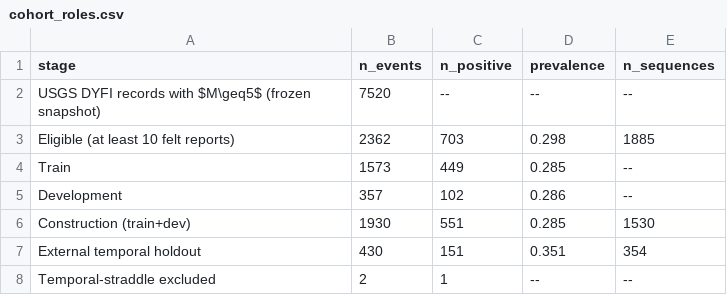
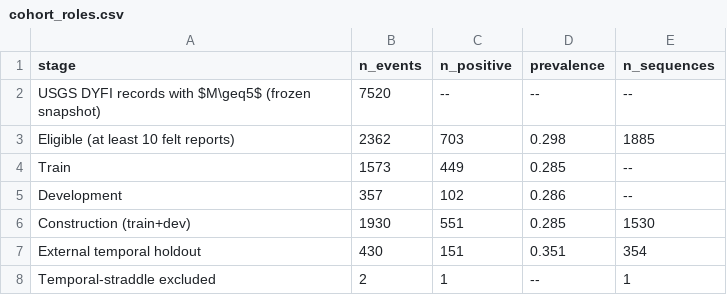
Before and after one commit to akssha74/dyfi-benchmark-reliability, a CSV file: manuscript/tables/cohort_roles.csv, drawn as a sheet.

```diff
--- a/manuscript/tables/cohort_roles.csv
+++ b/manuscript/tables/cohort_roles.csv
@@ -7,2 +7,2 @@ Construction (train+dev),1930,551,0.285,1530
 External temporal holdout,430,151,0.351,354
-Temporal-straddle excluded,2,1,--,--
+Temporal-straddle excluded,2,1,--,1
```
Also changed, not shown: manuscript/tables/exclusions_deviations.csv, 55 other files.
